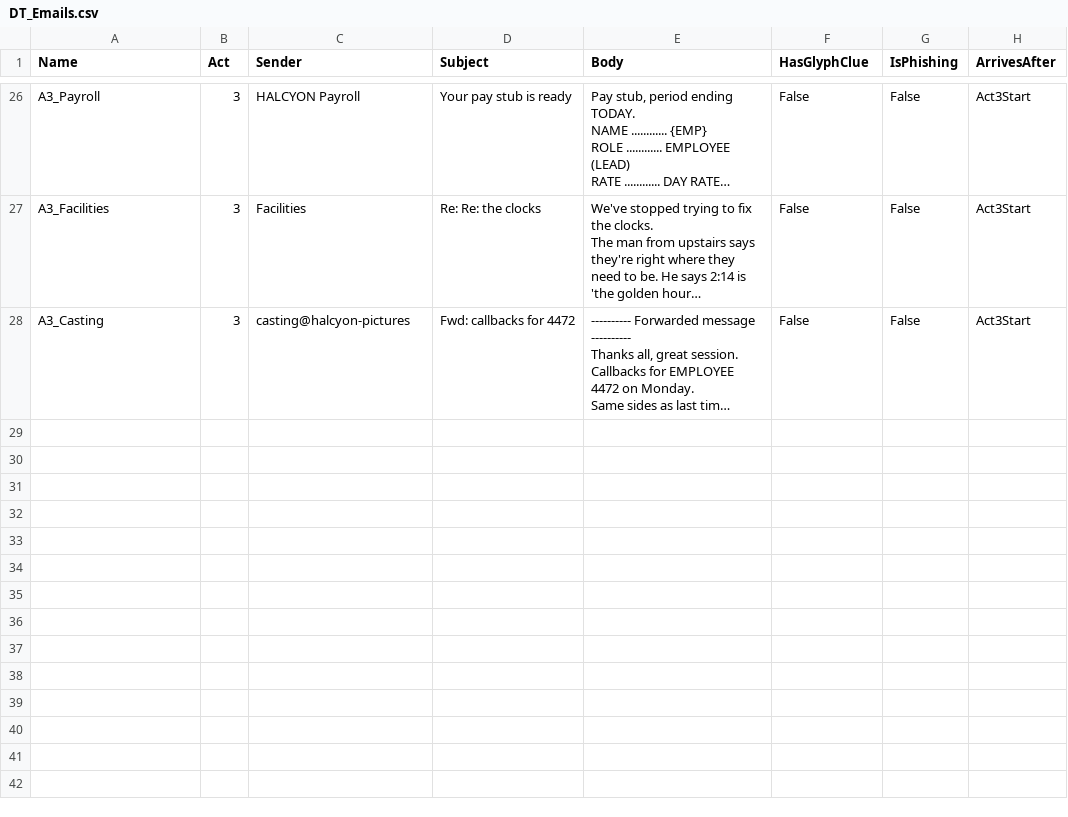
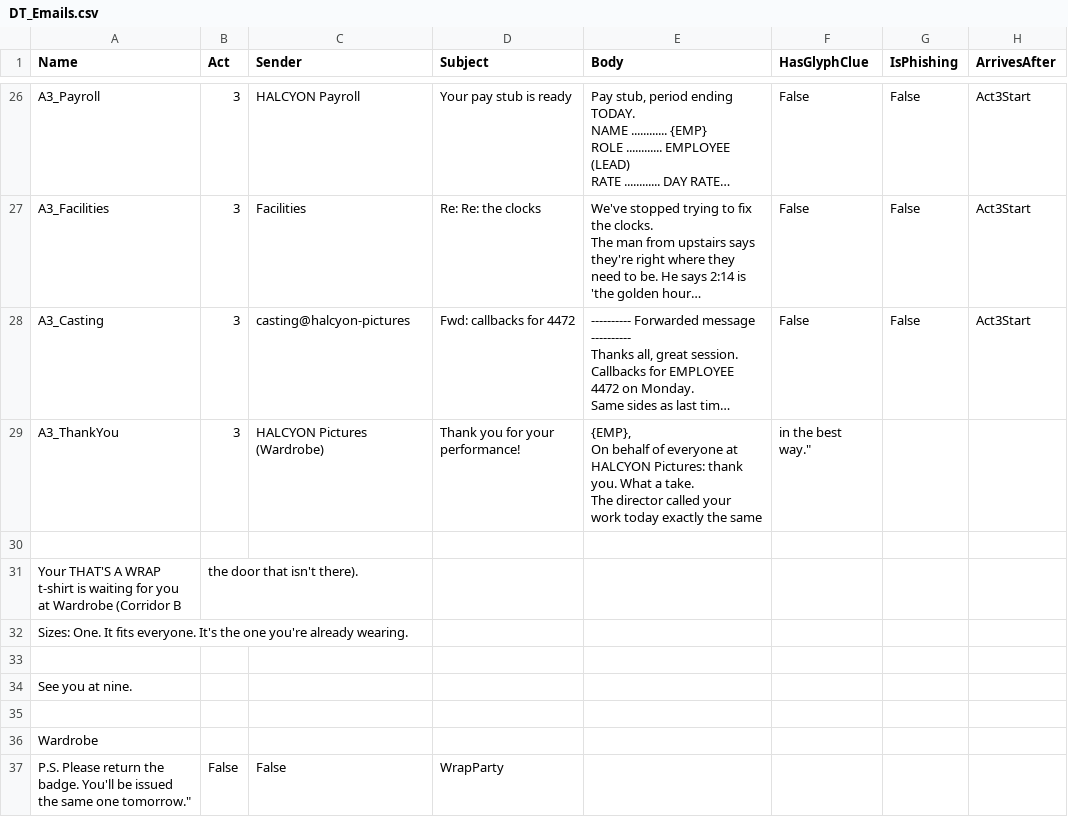
Before and after one commit to PhoenixLynx/epic-megajam-dev, a CSV file: Data/Text/DT_Emails.csv, drawn as a sheet; only a part is shown, gaps mark what is left out; long unchanged cells end in …; ↵ is a line break in a cell; the diff names each change by its address in the sheet, - before the commit and + after, or states it on an @@ line.

```diff
--- a/Data/Text/DT_Emails.csv
+++ b/Data/Text/DT_Emails.csv
+row 29: A3_ThankYou | 3 | HALCYON Pictures (Wardrobe) | Thank you for your performance! | {EMP}, ↵ On behalf of everyone at HALCYON Pictures: thank you. What a take. ↵ The director called your work today exactly the same | in the best way."
+row 30: (empty)
+row 31: Your THAT'S A WRAP t-shirt is waiting for you at Wardrobe (Corridor B | the door that isn't there).
+row 32: Sizes: One. It fits everyone. It's the one you're already wearing.
+row 33: (empty)
+row 34: See you at nine.
+row 35: (empty)
+row 36: Wardrobe
+row 37: P.S. Please return the badge. You'll be issued the same one tomorrow." | False | False | WrapParty
```
Also changed, not shown: 6 other files.
